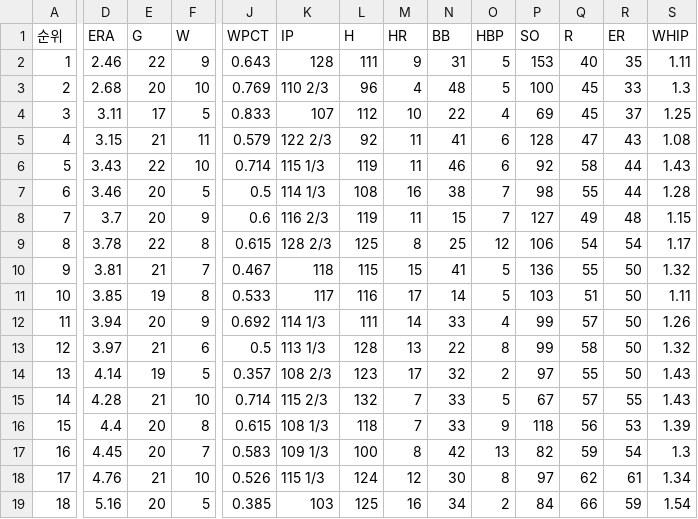
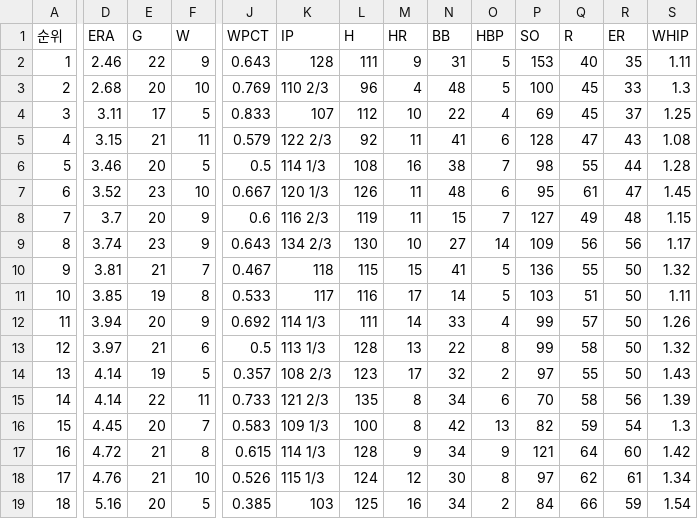
Before and after one commit to yruserious/kbo-fangraphs-v4, a CSV file: data_raw/2026_kbo_official/pitcher_basic.csv, drawn as a sheet; only a part is shown, gaps mark what is left out; removed rows and columns are numbered as before the commit, all else as after; rows hold the shown columns only; the diff names each change by its address in the sheet, - before the commit and + after, or states it on an @@ line.

```diff
--- a/data_raw/2026_kbo_official/pitcher_basic.csv
+++ b/data_raw/2026_kbo_official/pitcher_basic.csv
-row 6: 5 | 3.43 | 22 | 10 | 0.714 | 115 1/3 | 119 | 11 | 46 | 6 | 92 | 58 | 44 | 1.43
-A6 (순위): 6
+A6 (순위): 5
+row 7: 6 | 3.52 | 23 | 10 | 0.667 | 120 1/3 | 126 | 11 | 48 | 6 | 95 | 61 | 47 | 1.45
-D9 (ERA): 3.78
+D9 (ERA): 3.74
-E9 (G): 22
+E9 (G): 23
-F9 (W): 8
+F9 (W): 9
-J9 (WPCT): 0.615
+J9 (WPCT): 0.643
-K9 (IP): 128 2/3
+K9 (IP): 134 2/3
-L9 (H): 125
+L9 (H): 130
-M9 (HR): 8
+M9 (HR): 10
-N9 (BB): 25
+N9 (BB): 27
-O9 (HBP): 12
+O9 (HBP): 14
-P9 (SO): 106
+P9 (SO): 109
-Q9 (R): 54
+Q9 (R): 56
-R9 (ER): 54
+R9 (ER): 56
-D15 (ERA): 4.28
+D15 (ERA): 4.14
-E15 (G): 21
+E15 (G): 22
-F15 (W): 10
+F15 (W): 11
-J15 (WPCT): 0.714
+J15 (WPCT): 0.733
-K15 (IP): 115 2/3
+K15 (IP): 121 2/3
-L15 (H): 132
+L15 (H): 135
-M15 (HR): 7
+M15 (HR): 8
-N15 (BB): 33
+N15 (BB): 34
-O15 (HBP): 5
+O15 (HBP): 6
-P15 (SO): 67
+P15 (SO): 70
-Q15 (R): 57
+Q15 (R): 58
-R15 (ER): 55
+R15 (ER): 56
-S15 (WHIP): 1.43
+S15 (WHIP): 1.39
-row 16: 15 | 4.4 | 20 | 8 | 0.615 | 108 1/3 | 118 | 7 | 33 | 9 | 118 | 56 | 53 | 1.39
-A16 (순위): 16
+A16 (순위): 15
+row 17: 16 | 4.72 | 21 | 8 | 0.615 | 114 1/3 | 128 | 9 | 34 | 9 | 121 | 64 | 60 | 1.42
```
Also changed, not shown: data_raw/2026_kbo_official/defense_basic.csv, data_raw/2026_kbo_official/hitter_basic1.csv, 2 other files.
